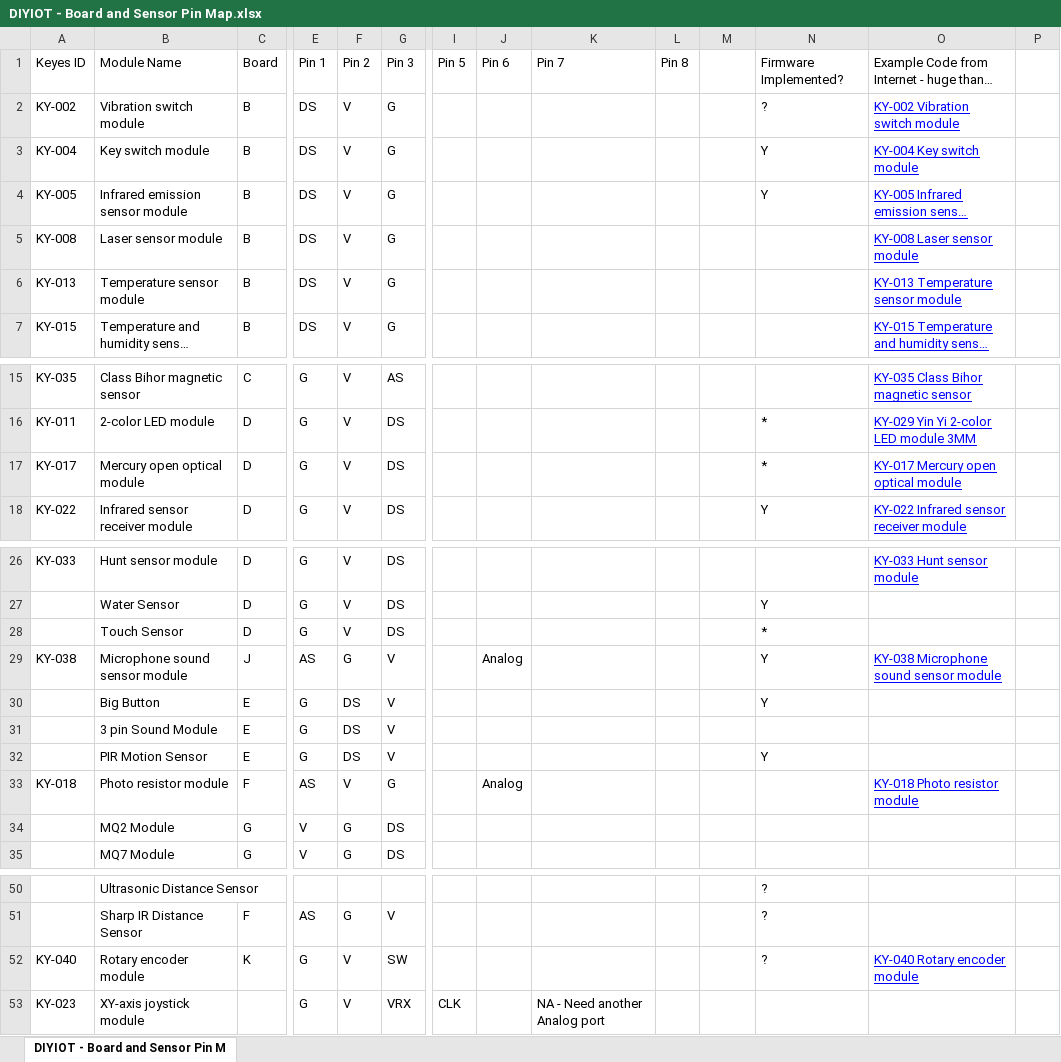
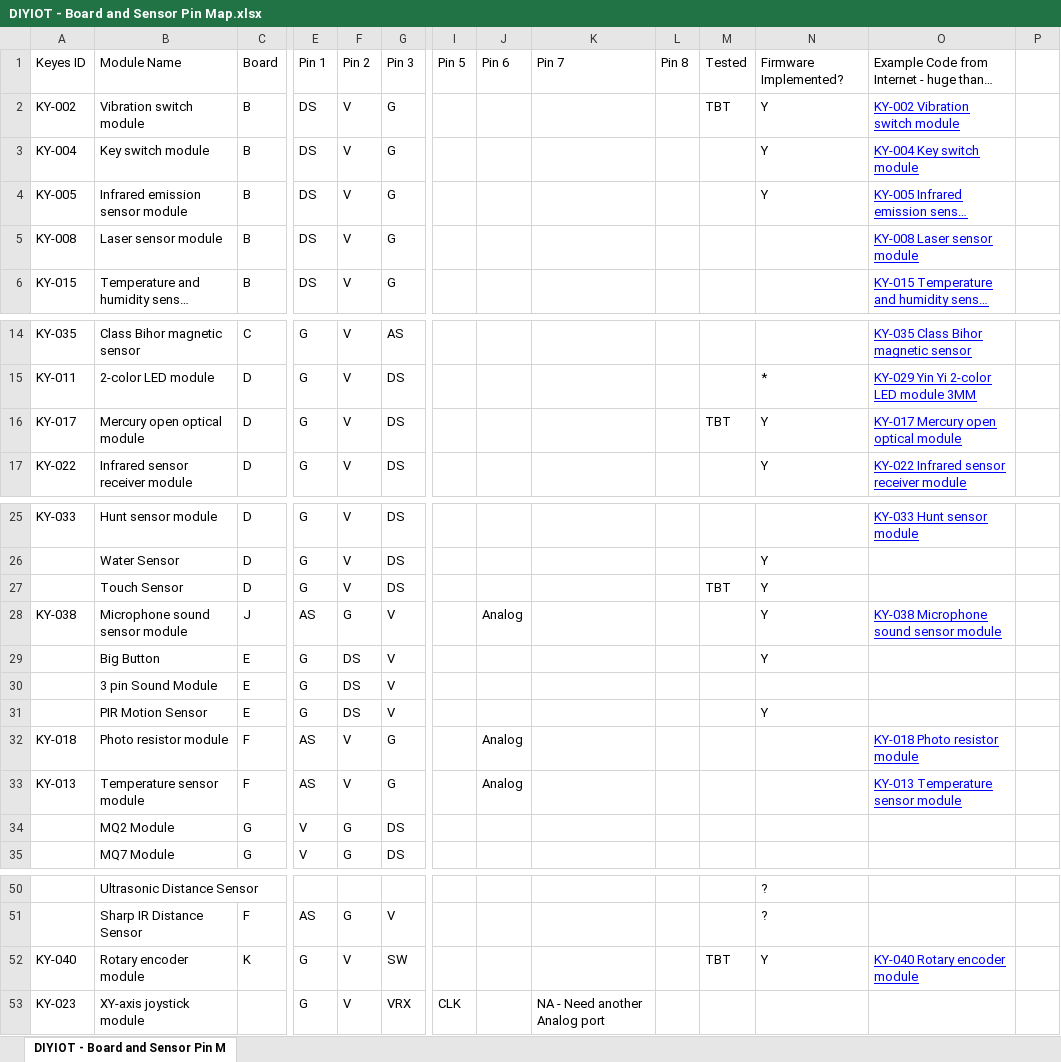
Before and after one commit to chuckfletcherIV/DIYIOT-for-node-red, an Excel workbook: DIYIOT - Board and Sensor Pin Map.xlsx, sheet DIYIOT - Board and Sensor Pin M, drawn as a sheet; only a part is shown, gaps mark what is left out; long unchanged cells end in …; values as stored, in another font and other column widths than the file's, no borders; removed rows and columns are numbered as before the commit, all else as after; rows hold the shown columns only; the diff names each change by its address in the sheet, - before the commit and + after, or states it on an @@ line.

```diff
--- a/DIYIOT - Board and Sensor Pin Map.xlsx (sheet DIYIOT - Board and Sensor Pin M)
+++ b/DIYIOT - Board and Sensor Pin Map.xlsx (sheet DIYIOT - Board and Sensor Pin M)
-M1: (empty)
+M1: Tested
-M2: (empty)
+M2: TBT
-N2: ?
+N2: Y
-row 6: KY-013 | Temperature sensor module | B | DS | V | G |  |  |  |  |  |  | KY-013 Temperature sensor module
-M16: (empty)
+M16: TBT
-N16: *
+N16: Y
-M27: (empty)
+M27: TBT
-N27: *
+N27: Y
+row 33: KY-013 | Temperature sensor module | F | AS | V | G |  | Analog |  |  |  |  | KY-013 Temperature sensor module
-M52: (empty)
+M52: TBT
-N52: ?
+N52: Y
```
Also changed, not shown: 35 other files.
